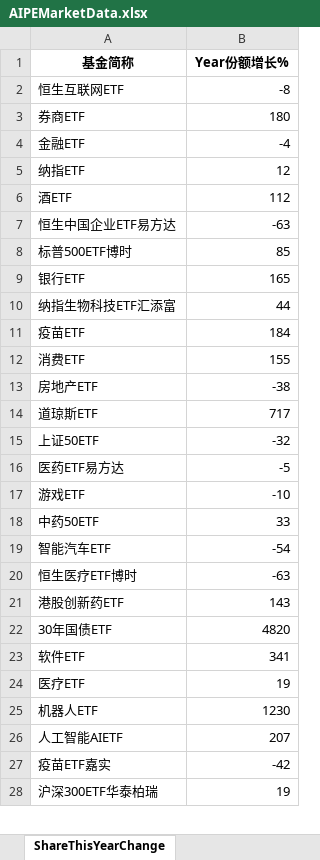
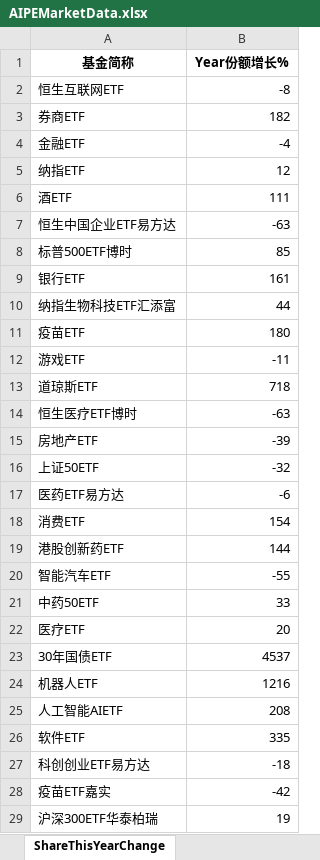
Before and after one commit to digital-era/AIPEMarketDashboard, an Excel workbook: AIPEMarketData.xlsx, sheet ShareThisYearChange, drawn as a sheet; only a part is shown; values as stored, in another font and other column widths than the file's, no borders; removed rows and columns are numbered as before the commit, all else as after; the diff covers the shown part only; the diff names each change by its address in the sheet, - before the commit and + after, or states it on an @@ line.

```diff
--- a/AIPEMarketData.xlsx (sheet ShareThisYearChange)
+++ b/AIPEMarketData.xlsx (sheet ShareThisYearChange)
-B3 (Year份额增长%): 180
+B3 (Year份额增长%): 182
-B6 (Year份额增长%): 112
+B6 (Year份额增长%): 111
-B9 (Year份额增长%): 165
+B9 (Year份额增长%): 161
-B11 (Year份额增长%): 184
+B11 (Year份额增长%): 180
-row 12: 消费ETF | 155
-row 13: 房地产ETF | -38
+row 12: 游戏ETF | -11
-B13 (Year份额增长%): 717
+B13 (Year份额增长%): 718
@@ row 20 moved to row 14: 恒生医疗ETF博时 @@
+row 15: 房地产ETF | -39
-B17 (Year份额增长%): -5
+B17 (Year份额增长%): -6
-row 17: 游戏ETF | -10
+row 18: 消费ETF | 154
+row 19: 港股创新药ETF | 144
+row 20: 智能汽车ETF | -55
-row 19: 智能汽车ETF | -54
-row 21: 港股创新药ETF | 143
-row 22: 30年国债ETF | 4820
-row 23: 软件ETF | 341
-B22 (Year份额增长%): 19
+B22 (Year份额增长%): 20
+row 23: 30年国债ETF | 4537
-B24 (Year份额增长%): 1230
+B24 (Year份额增长%): 1216
-B25 (Year份额增长%): 207
+B25 (Year份额增长%): 208
+row 26: 软件ETF | 335
+row 27: 科创创业ETF易方达 | -18
```
Also changed, not shown: 12 added rows, 13 removed rows, 2 moved rows and 13 edited cells elsewhere in this sheet, sheet DistributeHotIndustry, sheet PriceThisYearChange, sheet TopStockIn5DaysMainFund, sheet PriceChangeFrom2021, sheet ShareChangeFrom2021, sheet TopStockInTopPotScore, 7 more sheets, 1 other file.
